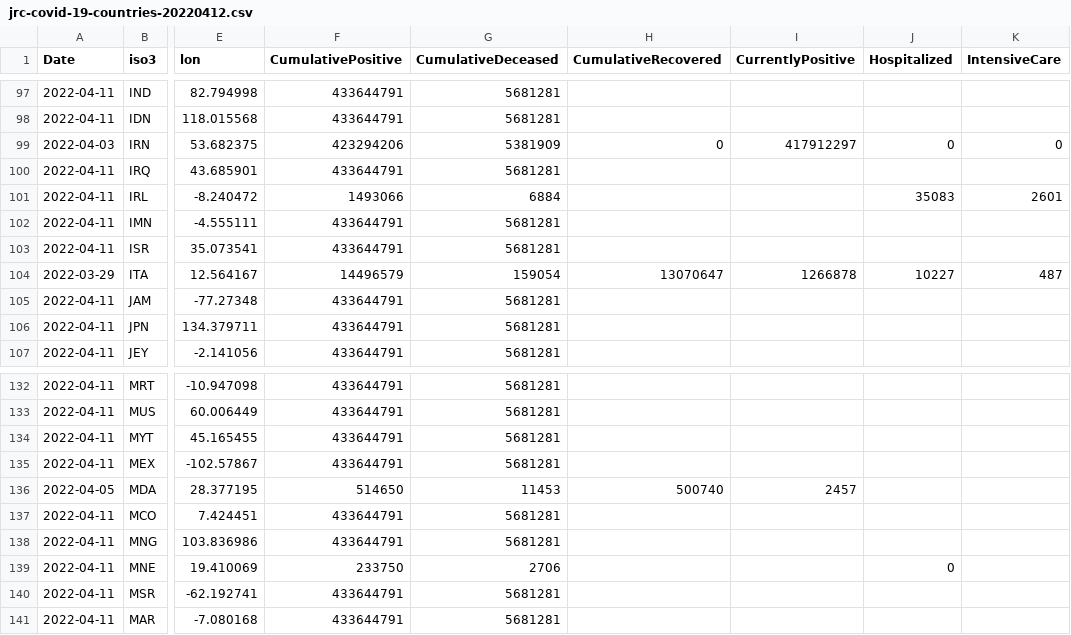
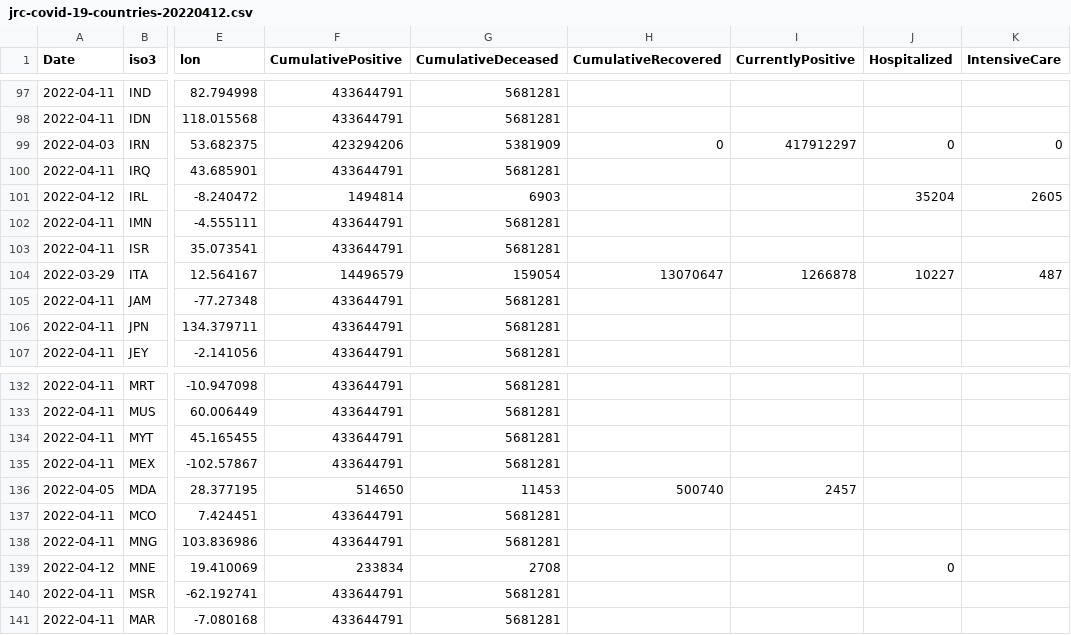
Before and after one commit to epistemological/world_covid_eu, a CSV file: data-by-country/jrc-covid-19-countries-20220412.csv, drawn as a sheet; only a part is shown, gaps mark what is left out; the diff names each change by its address in the sheet, - before the commit and + after, or states it on an @@ line.

```diff
--- a/data-by-country/jrc-covid-19-countries-20220412.csv
+++ b/data-by-country/jrc-covid-19-countries-20220412.csv
-A101 (Date): 2022-04-11
+A101 (Date): 2022-04-12
-F101 (CumulativePositive): 1493066
+F101 (CumulativePositive): 1494814
-G101 (CumulativeDeceased): 6884
+G101 (CumulativeDeceased): 6903
-J101 (Hospitalized): 35083
+J101 (Hospitalized): 35204
-K101 (IntensiveCare): 2601
+K101 (IntensiveCare): 2605
-A139 (Date): 2022-04-11
+A139 (Date): 2022-04-12
-F139 (CumulativePositive): 233750
+F139 (CumulativePositive): 233834
-G139 (CumulativeDeceased): 2706
+G139 (CumulativeDeceased): 2708
```
Also changed, not shown: data-by-country/jrc-covid-19-countries-latest.csv, data-of-world/jrc-covid-19-world-latest.csv, 3 other files.
